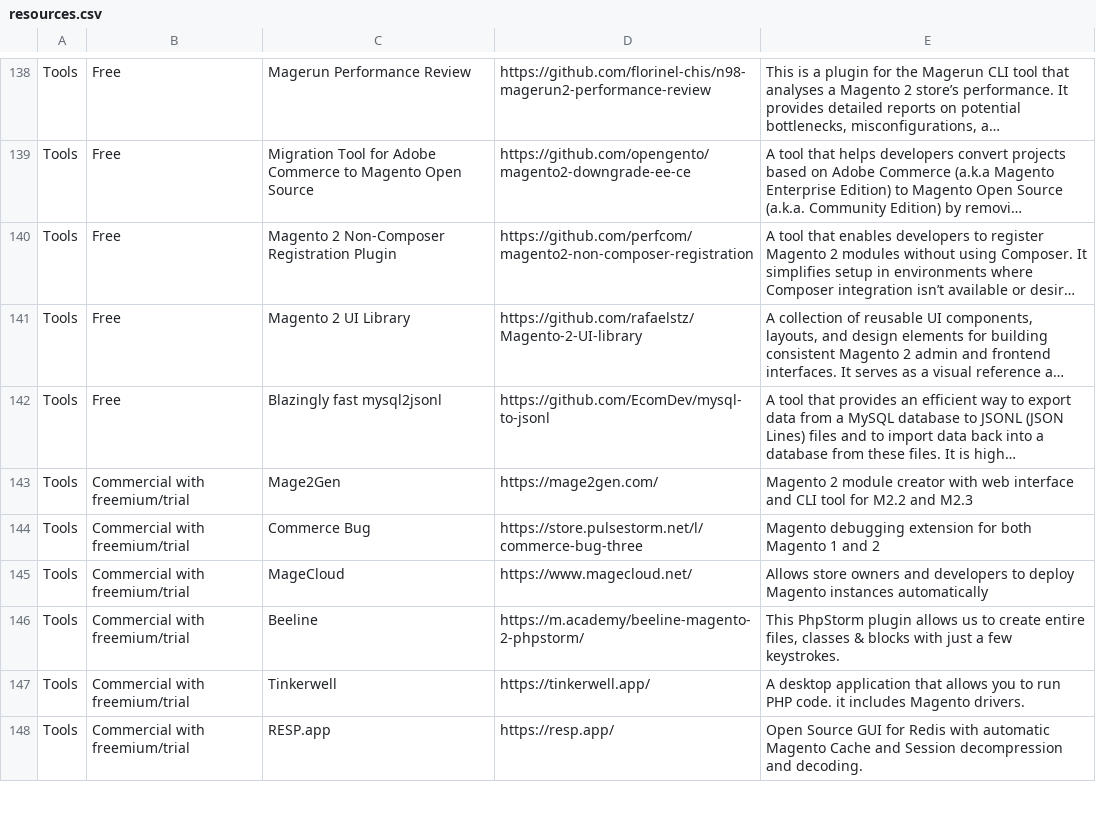
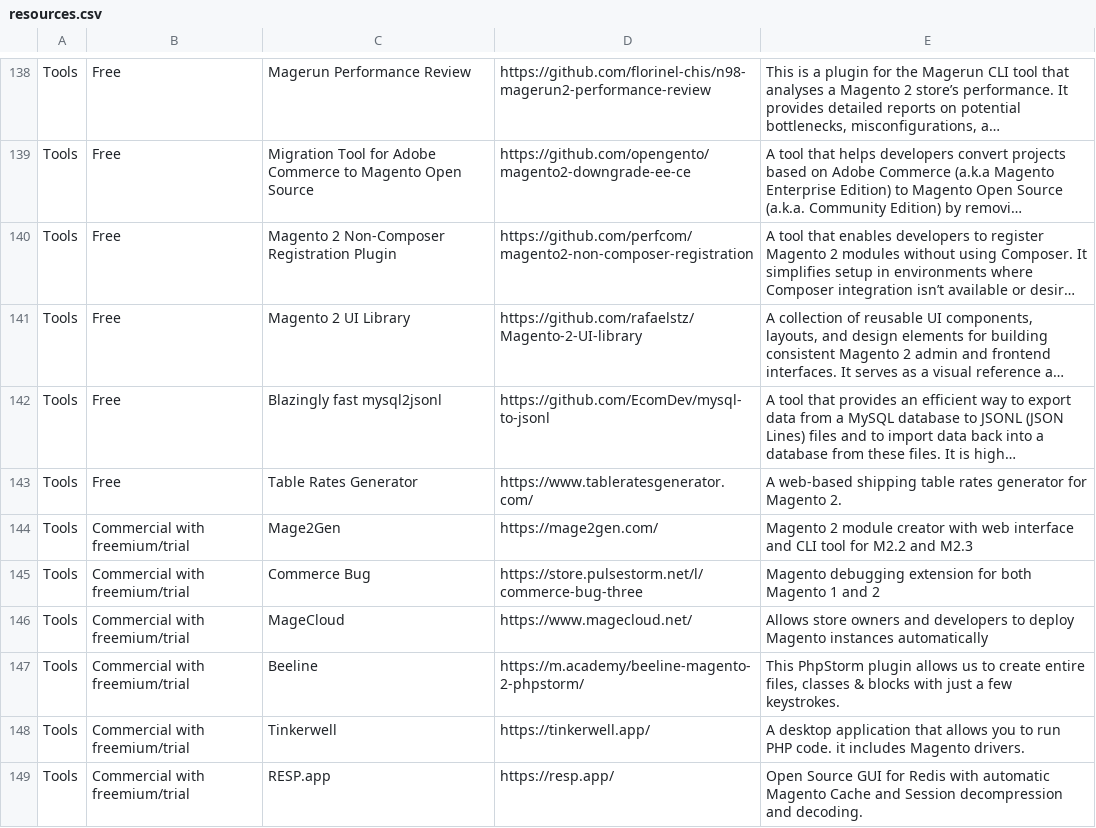
Before and after one commit to aleron75/mageres, a CSV file: resources.csv, drawn as a sheet; only a part is shown, gaps mark what is left out; long unchanged cells end in …; the diff names each change by its address in the sheet, - before the commit and + after, or states it on an @@ line.

Commit message:
add(tools): Table Rates Generator

```diff
--- a/resources.csv
+++ b/resources.csv
+row 143: Tools | Free | Table Rates Generator | https://www.tableratesgenerator.com/ | A web-based shipping table rates generator for Magento 2.
```
